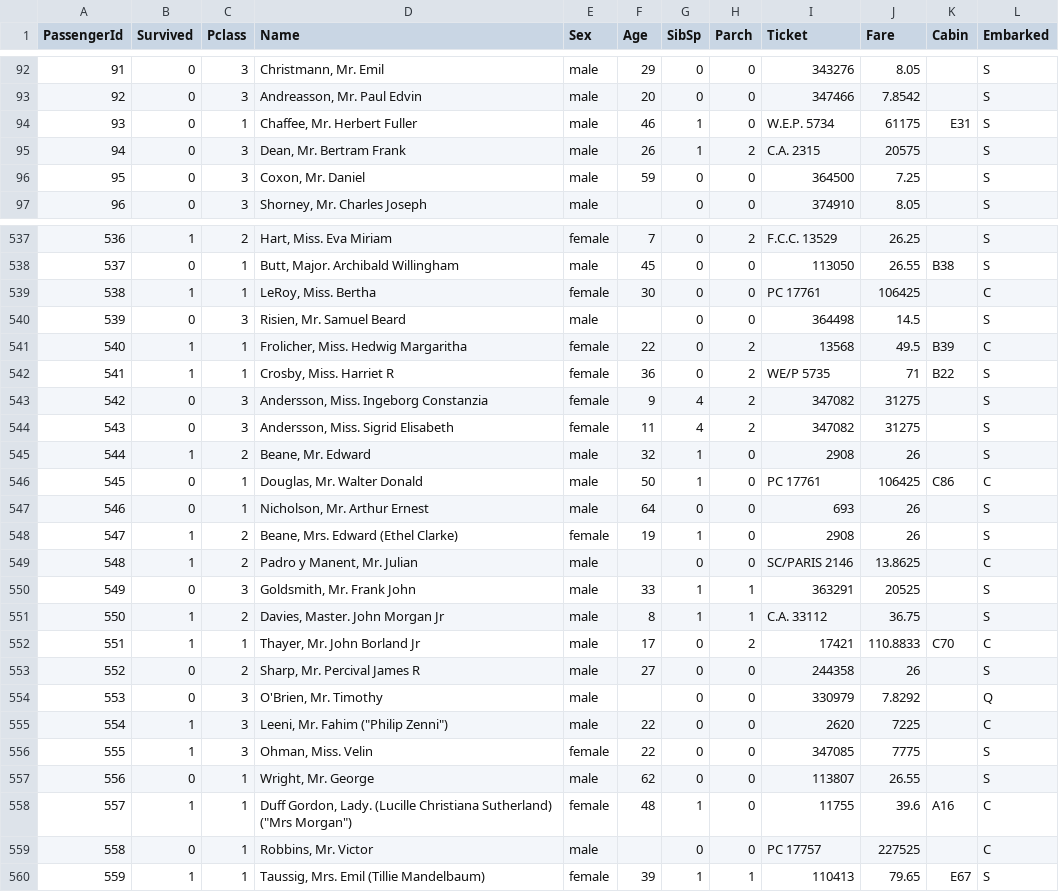
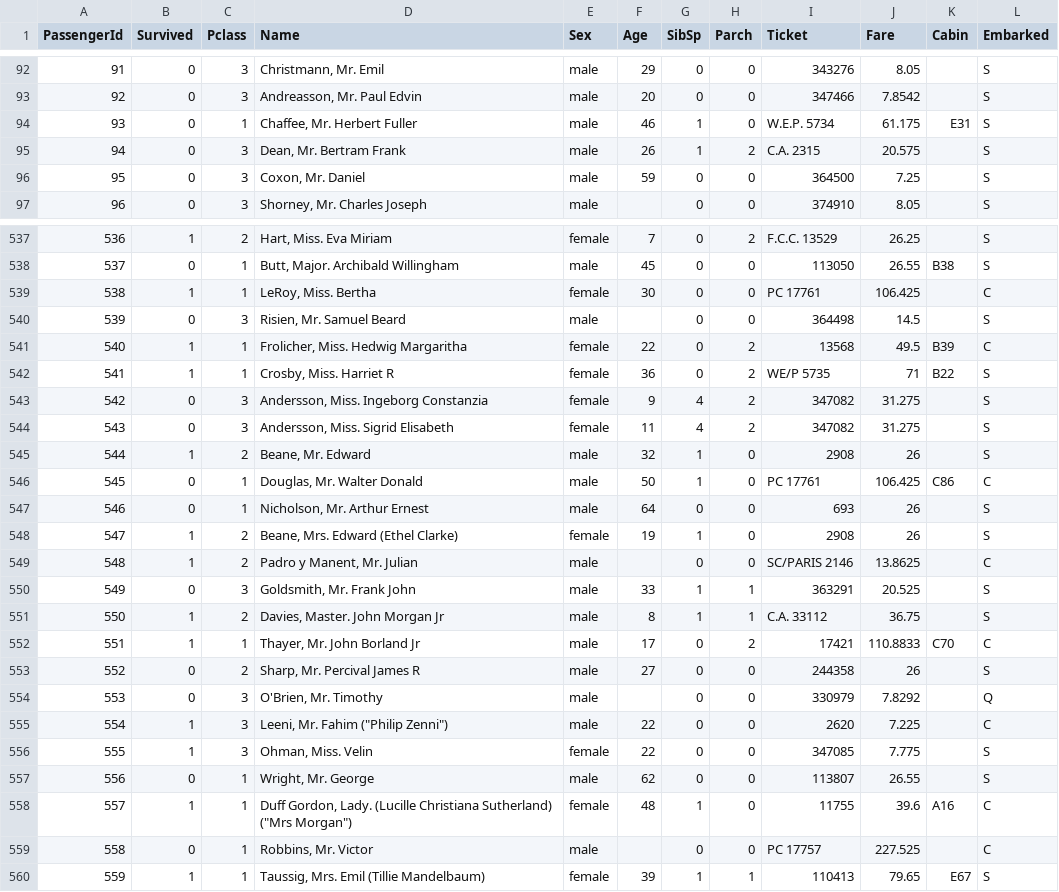
Before and after one commit to konradvoelkel/ds-skript-mirror, a TSV file: titanic.tsv, drawn as a sheet; only a part is shown, gaps mark what is left out; the diff covers the shown part only.

```diff
--- a/titanic.tsv
+++ b/titanic.tsv
@@ -93,4 +93,4 @@ PassengerId	Survived	Pclass	Name	Sex	Age	SibSp	Parch	Ticket	Fare	Cabin	Embarked
 92	0	3	Andreasson, Mr. Paul Edvin	male	20	0	0	347466	7.8542		S
-93	0	1	Chaffee, Mr. Herbert Fuller	male	46	1	0	W.E.P. 5734	61175	E31	S
-94	0	3	Dean, Mr. Bertram Frank	male	26	1	2	C.A. 2315	20575		S
+93	0	1	Chaffee, Mr. Herbert Fuller	male	46	1	0	W.E.P. 5734	61.175	E31	S
+94	0	3	Dean, Mr. Bertram Frank	male	26	1	2	C.A. 2315	20.575		S
 95	0	3	Coxon, Mr. Daniel	male	59	0	0	364500	7.25		S
@@ -538,3 +538,3 @@ PassengerId	Survived	Pclass	Name	Sex	Age	SibSp	Parch	Ticket	Fare	Cabin	Embarked
 537	0	1	Butt, Major. Archibald Willingham	male	45	0	0	113050	26.55	B38	S
-538	1	1	LeRoy, Miss. Bertha	female	30	0	0	PC 17761	106425		C
+538	1	1	LeRoy, Miss. Bertha	female	30	0	0	PC 17761	106.425		C
 539	0	3	Risien, Mr. Samuel Beard	male		0	0	364498	14.5		S
@@ -542,6 +542,6 @@ PassengerId	Survived	Pclass	Name	Sex	Age	SibSp	Parch	Ticket	Fare	Cabin	Embarked
 541	1	1	Crosby, Miss. Harriet R	female	36	0	2	WE/P 5735	71	B22	S
-542	0	3	Andersson, Miss. Ingeborg Constanzia	female	9	4	2	347082	31275		S
-543	0	3	Andersson, Miss. Sigrid Elisabeth	female	11	4	2	347082	31275		S
+542	0	3	Andersson, Miss. Ingeborg Constanzia	female	9	4	2	347082	31.275		S
+543	0	3	Andersson, Miss. Sigrid Elisabeth	female	11	4	2	347082	31.275		S
 544	1	2	Beane, Mr. Edward	male	32	1	0	2908	26		S
-545	0	1	Douglas, Mr. Walter Donald	male	50	1	0	PC 17761	106425	C86	C
+545	0	1	Douglas, Mr. Walter Donald	male	50	1	0	PC 17761	106.425	C86	C
 546	0	1	Nicholson, Mr. Arthur Ernest	male	64	0	0	693	26		S
@@ -549,3 +549,3 @@ PassengerId	Survived	Pclass	Name	Sex	Age	SibSp	Parch	Ticket	Fare	Cabin	Embarked
 548	1	2	Padro y Manent, Mr. Julian	male		0	0	SC/PARIS 2146	13.8625		C
-549	0	3	Goldsmith, Mr. Frank John	male	33	1	1	363291	20525		S
+549	0	3	Goldsmith, Mr. Frank John	male	33	1	1	363291	20.525		S
 550	1	2	Davies, Master. John Morgan Jr	male	8	1	1	C.A. 33112	36.75		S
@@ -554,4 +554,4 @@ PassengerId	Survived	Pclass	Name	Sex	Age	SibSp	Parch	Ticket	Fare	Cabin	Embarked
 553	0	3	O'Brien, Mr. Timothy	male		0	0	330979	7.8292		Q
-554	1	3	"Leeni, Mr. Fahim (""Philip Zenni"")"	male	22	0	0	2620	7225		C
-555	1	3	Ohman, Miss. Velin	female	22	0	0	347085	7775		S
+554	1	3	Leeni, Mr. Fahim ("Philip Zenni")	male	22	0	0	2620	7.225		C
+555	1	3	Ohman, Miss. Velin	female	22	0	0	347085	7.775		S
 556	0	1	Wright, Mr. George	male	62	0	0	113807	26.55		S
@@ -559,2 +559,2 @@ PassengerId	Survived	Pclass	Name	Sex	Age	SibSp	Parch	Ticket	Fare	Cabin	Embarked
-558	0	1	Robbins, Mr. Victor	male		0	0	PC 17757	227525		C
+558	0	1	Robbins, Mr. Victor	male		0	0	PC 17757	227.525		C
 559	1	1	Taussig, Mrs. Emil (Tillie Mandelbaum)	female	39	1	1	110413	79.65	E67	S
```
Also changed, not shown: 99 edited cells elsewhere in this file, 19 other files.
